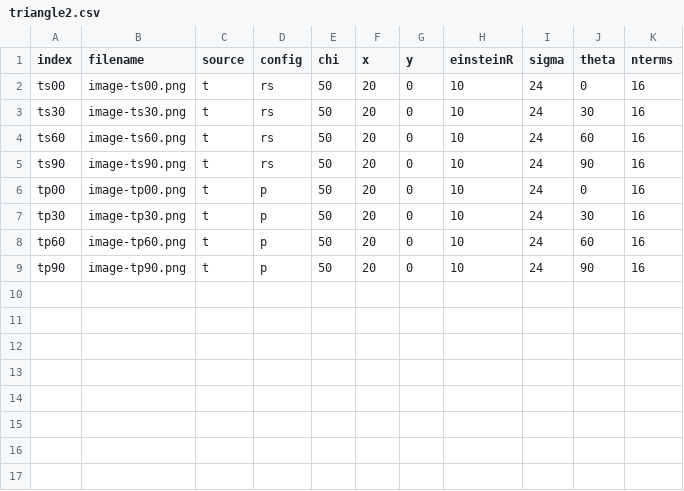
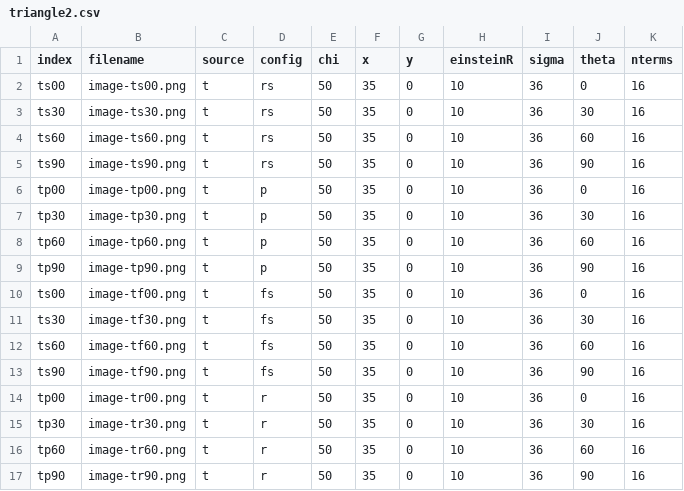
Before and after one commit to Simon-Ing/Cosmo_Ai, a CSV file: Datasets/triangle2.csv, drawn as a sheet.

```diff
--- a/Datasets/triangle2.csv
+++ b/Datasets/triangle2.csv
@@ -1,9 +1,17 @@
 index,filename,source,config,chi,x,y,einsteinR,sigma,theta,nterms
-"ts00",image-ts00.png,t,rs,50,20,0,10,24,0,16
-"ts30",image-ts30.png,t,rs,50,20,0,10,24,30,16
-"ts60",image-ts60.png,t,rs,50,20,0,10,24,60,16
-"ts90",image-ts90.png,t,rs,50,20,0,10,24,90,16
-"tp00",image-tp00.png,t,p,50,20,0,10,24,0,16
-"tp30",image-tp30.png,t,p,50,20,0,10,24,30,16
-"tp60",image-tp60.png,t,p,50,20,0,10,24,60,16
-"tp90",image-tp90.png,t,p,50,20,0,10,24,90,16
+"ts00",image-ts00.png,t,rs,50,35,0,10,36,0,16
+"ts30",image-ts30.png,t,rs,50,35,0,10,36,30,16
+"ts60",image-ts60.png,t,rs,50,35,0,10,36,60,16
+"ts90",image-ts90.png,t,rs,50,35,0,10,36,90,16
+"tp00",image-tp00.png,t,p,50,35,0,10,36,0,16
+"tp30",image-tp30.png,t,p,50,35,0,10,36,30,16
+"tp60",image-tp60.png,t,p,50,35,0,10,36,60,16
+"tp90",image-tp90.png,t,p,50,35,0,10,36,90,16
+"ts00",image-tf00.png,t,fs,50,35,0,10,36,0,16
+"ts30",image-tf30.png,t,fs,50,35,0,10,36,30,16
+"ts60",image-tf60.png,t,fs,50,35,0,10,36,60,16
+"ts90",image-tf90.png,t,fs,50,35,0,10,36,90,16
+"tp00",image-tr00.png,t,r,50,35,0,10,36,0,16
+"tp30",image-tr30.png,t,r,50,35,0,10,36,30,16
+"tp60",image-tr60.png,t,r,50,35,0,10,36,60,16
+"tp90",image-tr90.png,t,r,50,35,0,10,36,90,16
```
Also changed, not shown: 2 other files.
